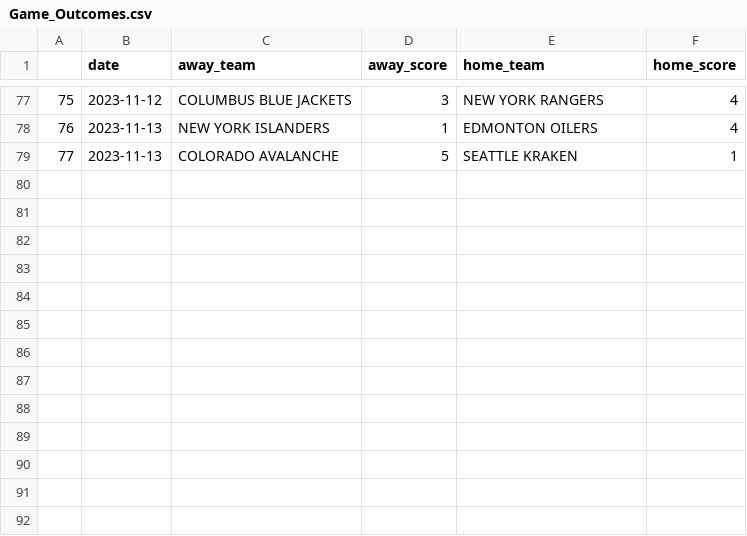
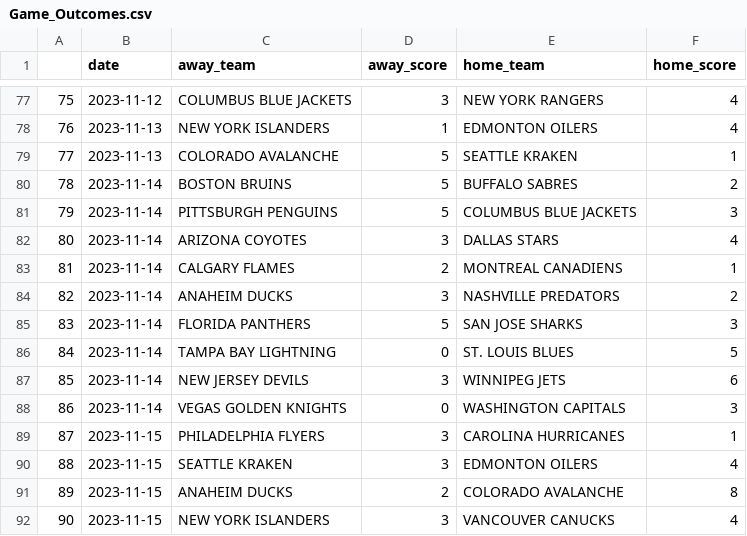
Before and after one commit to traskcon/NHL-Predictions, a CSV file: Game_Outcomes.csv, drawn as a sheet; only a part is shown, gaps mark what is left out.

```diff
--- a/Game_Outcomes.csv
+++ b/Game_Outcomes.csv
@@ -79 +79,14 @@
 77,2023-11-13,COLORADO AVALANCHE,5,SEATTLE KRAKEN,1
+78,2023-11-14,BOSTON BRUINS,5,BUFFALO SABRES,2
+79,2023-11-14,PITTSBURGH PENGUINS,5,COLUMBUS BLUE JACKETS,3
+80,2023-11-14,ARIZONA COYOTES,3,DALLAS STARS,4
+81,2023-11-14,CALGARY FLAMES,2,MONTREAL CANADIENS,1
+82,2023-11-14,ANAHEIM DUCKS,3,NASHVILLE PREDATORS,2
+83,2023-11-14,FLORIDA PANTHERS,5,SAN JOSE SHARKS,3
+84,2023-11-14,TAMPA BAY LIGHTNING,0,ST. LOUIS BLUES,5
+85,2023-11-14,NEW JERSEY DEVILS,3,WINNIPEG JETS,6
+86,2023-11-14,VEGAS GOLDEN KNIGHTS,0,WASHINGTON CAPITALS,3
+87,2023-11-15,PHILADELPHIA FLYERS,3,CAROLINA HURRICANES,1
+88,2023-11-15,SEATTLE KRAKEN,3,EDMONTON OILERS,4
+89,2023-11-15,ANAHEIM DUCKS,2,COLORADO AVALANCHE,8
+90,2023-11-15,NEW YORK ISLANDERS,3,VANCOUVER CANUCKS,4
```
Also changed, not shown: Historical_Moneypuck_Predictions.csv, Historical_Odds.csv.
